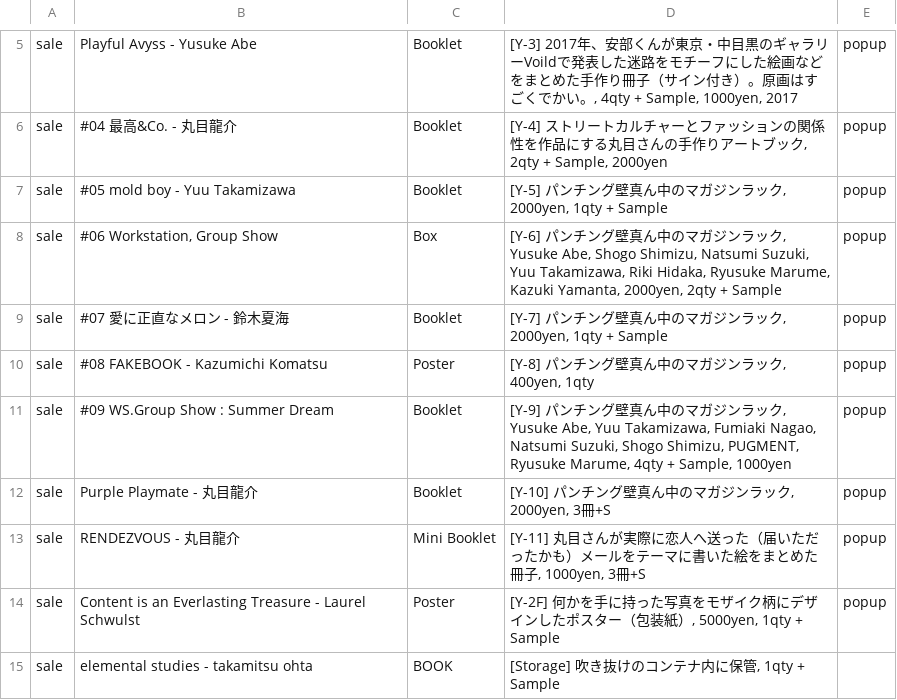
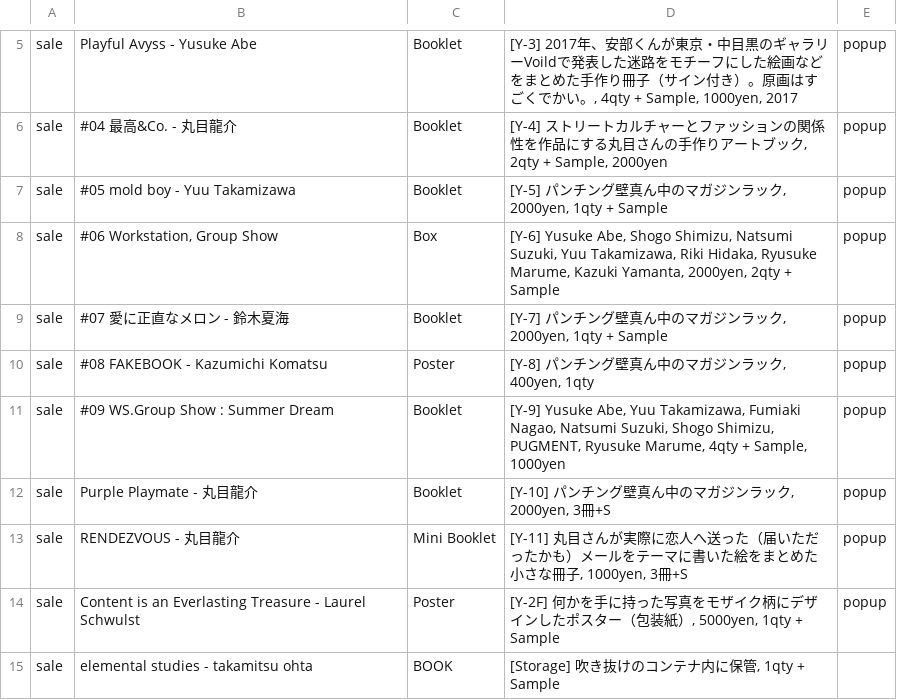
Before and after one commit to the-things-i-we-own/-, a CSV file: 3d/books.csv, drawn as a sheet; only a part is shown, gaps mark what is left out.

Commit message:
Update books.csv

```diff
--- a/3d/books.csv
+++ b/3d/books.csv
@@ -7,8 +7,8 @@ sale,#04 最高&Co. - 丸目龍介,Booklet,"[Y-4] ストリートカルチャー
 sale,#05 mold boy - Yuu Takamizawa,Booklet,"[Y-5] パンチング壁真ん中のマガジンラック, 2000yen, 1qty + Sample",popup,
-sale,"#06 Workstation, Group Show",Box,"[Y-6] パンチング壁真ん中のマガジンラック, Yusuke Abe, Shogo Shimizu, Natsumi Suzuki, Yuu Takamizawa, Riki Hidaka, Ryusuke Marume, Kazuki Yamanta, 2000yen, 2qty + Sample",popup,
+sale,"#06 Workstation, Group Show",Box,"[Y-6] Yusuke Abe, Shogo Shimizu, Natsumi Suzuki, Yuu Takamizawa, Riki Hidaka, Ryusuke Marume, Kazuki Yamanta, 2000yen, 2qty + Sample",popup,
 sale,#07 愛に正直なメロン - 鈴木夏海,Booklet,"[Y-7] パンチング壁真ん中のマガジンラック, 2000yen, 1qty + Sample",popup,
 sale,#08 FAKEBOOK - Kazumichi Komatsu,Poster,"[Y-8] パンチング壁真ん中のマガジンラック, 400yen, 1qty",popup,
-sale,#09 WS.Group Show : Summer Dream,Booklet,"[Y-9] パンチング壁真ん中のマガジンラック, Yusuke Abe, Yuu Takamizawa, Fumiaki Nagao, Natsumi Suzuki, Shogo Shimizu, PUGMENT, Ryusuke Marume, 4qty + Sample, 1000yen",popup,
+sale,#09 WS.Group Show : Summer Dream,Booklet,"[Y-9] Yusuke Abe, Yuu Takamizawa, Fumiaki Nagao, Natsumi Suzuki, Shogo Shimizu, PUGMENT, Ryusuke Marume, 4qty + Sample, 1000yen",popup,
 sale,Purple Playmate - 丸目龍介,Booklet,"[Y-10] パンチング壁真ん中のマガジンラック, 2000yen, 3冊+S",popup,
-sale,RENDEZVOUS - 丸目龍介,Mini Booklet,"[Y-11] 丸目さんが実際に恋人へ送った（届いただったかも）メールをテーマに書いた絵をまとめた冊子, 1000yen, 3冊+S",popup,
+sale,RENDEZVOUS - 丸目龍介,Mini Booklet,"[Y-11] 丸目さんが実際に恋人へ送った（届いただったかも）メールをテーマに書いた絵をまとめた小さな冊子, 1000yen, 3冊+S",popup,
 sale,Content is an Everlasting Treasure - Laurel Schwulst,Poster,"[Y-2F] 何かを手に持った写真をモザイク柄にデザインしたポスター（包装紙）, 5000yen, 1qty + Sample",popup,
```
